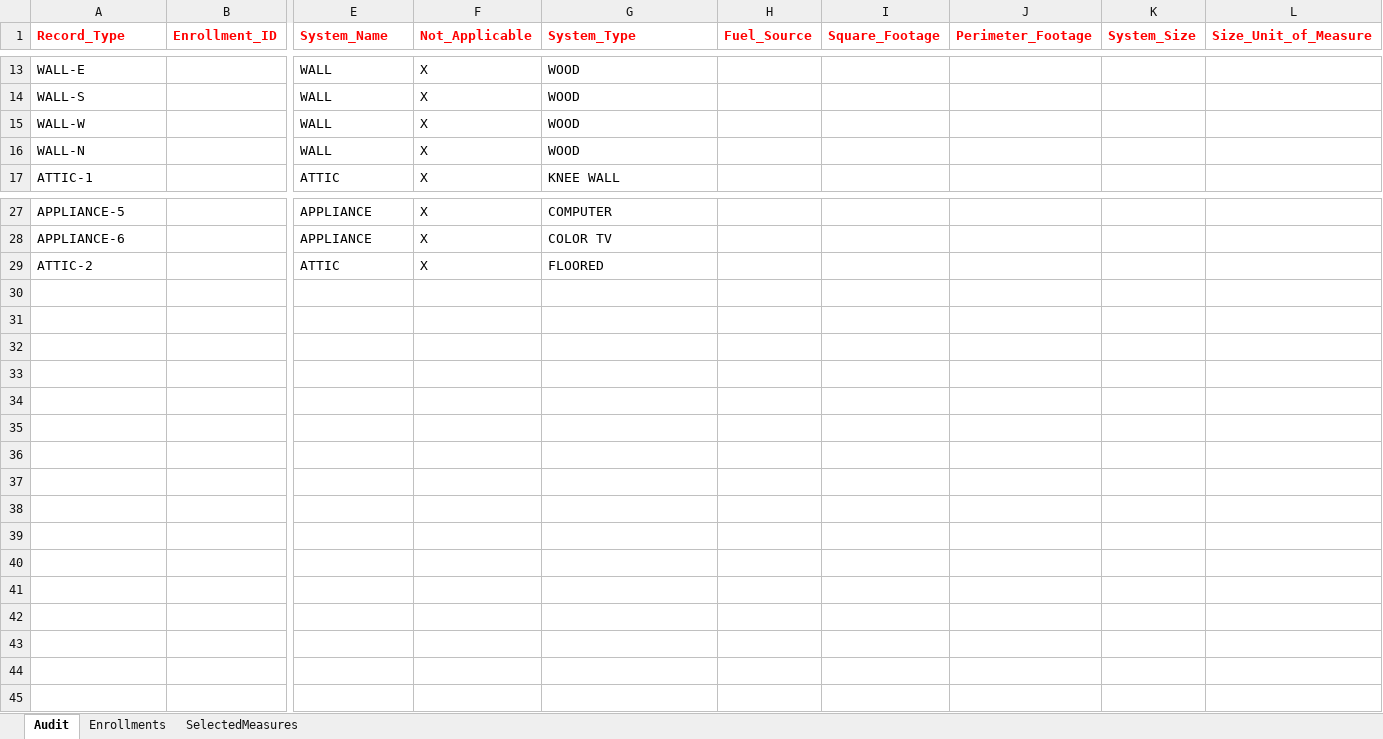
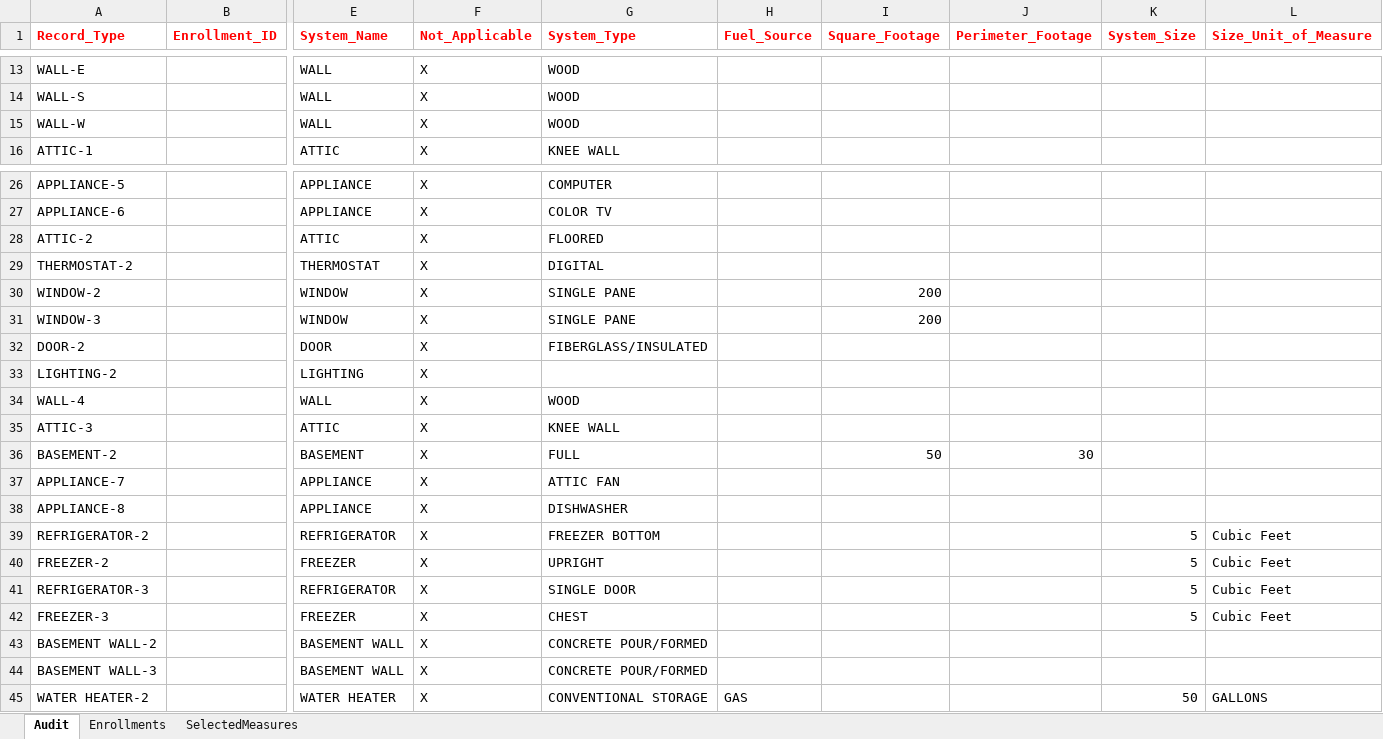
Before and after one commit to achillis1/LGEKU, an Excel workbook: SiteAuditForm.xlsm, sheet Audit, drawn as a sheet; only a part is shown, gaps mark what is left out; values as stored, in another font and other column widths than the file's, no borders; charts and pictures not drawn; 1 other sheet too large or unreadable and not compared; removed rows and columns are numbered as before the commit, all else as after; rows hold the shown columns only; the diff names each change by its address in the sheet, - before the commit and + after, or states it on an @@ line.

```diff
--- a/SiteAuditForm.xlsm (sheet Audit)
+++ b/SiteAuditForm.xlsm (sheet Audit)
-row 16: WALL-N |  | WALL | X | WOOD
+row 29: THERMOSTAT-2 |  | THERMOSTAT | X | DIGITAL
+row 30: WINDOW-2 |  | WINDOW | X | SINGLE PANE |  | 200
+row 31: WINDOW-3 |  | WINDOW | X | SINGLE PANE |  | 200
+row 32: DOOR-2 |  | DOOR | X | FIBERGLASS/INSULATED
+row 33: LIGHTING-2 |  | LIGHTING | X
+row 34: WALL-4 |  | WALL | X | WOOD
+row 35: ATTIC-3 |  | ATTIC | X | KNEE WALL
+row 36: BASEMENT-2 |  | BASEMENT | X | FULL |  | 50 | 30
+row 37: APPLIANCE-7 |  | APPLIANCE | X | ATTIC FAN
+row 38: APPLIANCE-8 |  | APPLIANCE | X | DISHWASHER
+row 39: REFRIGERATOR-2 |  | REFRIGERATOR | X | FREEZER BOTTOM |  |  |  | 5 | Cubic Feet
+row 40: FREEZER-2 |  | FREEZER | X | UPRIGHT |  |  |  | 5 | Cubic Feet
+row 41: REFRIGERATOR-3 |  | REFRIGERATOR | X | SINGLE DOOR |  |  |  | 5 | Cubic Feet
+row 42: FREEZER-3 |  | FREEZER | X | CHEST |  |  |  | 5 | Cubic Feet
+row 43: BASEMENT WALL-2 |  | BASEMENT WALL | X | CONCRETE POUR/FORMED
+row 44: BASEMENT WALL-3 |  | BASEMENT WALL | X | CONCRETE POUR/FORMED
+row 45: WATER HEATER-2 |  | WATER HEATER | X | CONVENTIONAL STORAGE | GAS |  |  | 50 | GALLONS
```
Also changed, not shown: 8 other files.
